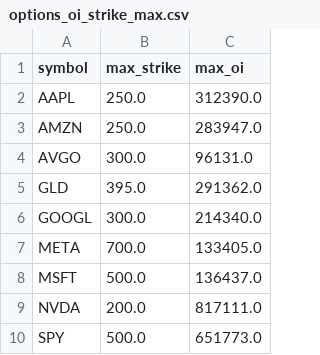
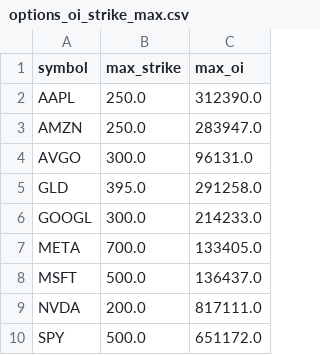
Before and after one commit to eugenferber616-design/Analyse-Pro, a CSV file: data/processed/options_oi_strike_max.csv, drawn as a sheet.

```diff
--- a/data/processed/options_oi_strike_max.csv
+++ b/data/processed/options_oi_strike_max.csv
@@ -4,4 +4,4 @@ AMZN,250.0,283947.0
 AVGO,300.0,96131.0
-GLD,395.0,291362.0
-GOOGL,300.0,214340.0
+GLD,395.0,291258.0
+GOOGL,300.0,214233.0
 META,700.0,133405.0
@@ -9,2 +9,2 @@ MSFT,500.0,136437.0
 NVDA,200.0,817111.0
-SPY,500.0,651773.0
+SPY,500.0,651172.0
```
Also changed, not shown: data/processed/options_oi_by_expiry.csv, data/processed/options_oi_by_strike.csv, 21 other files.
